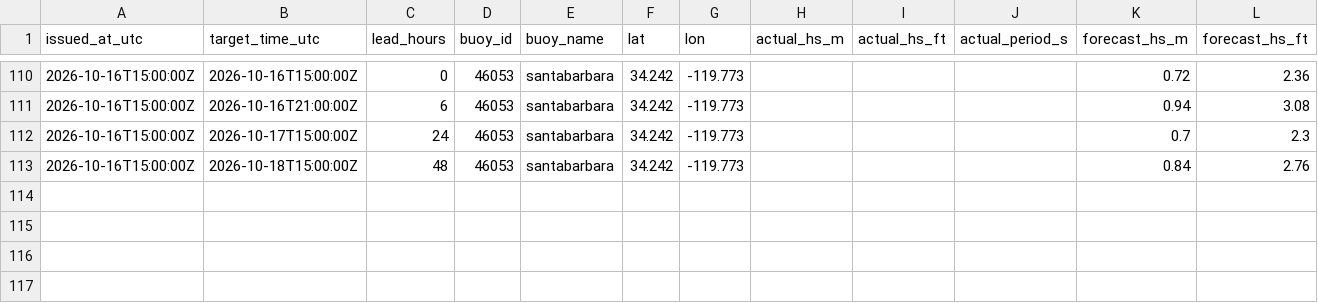
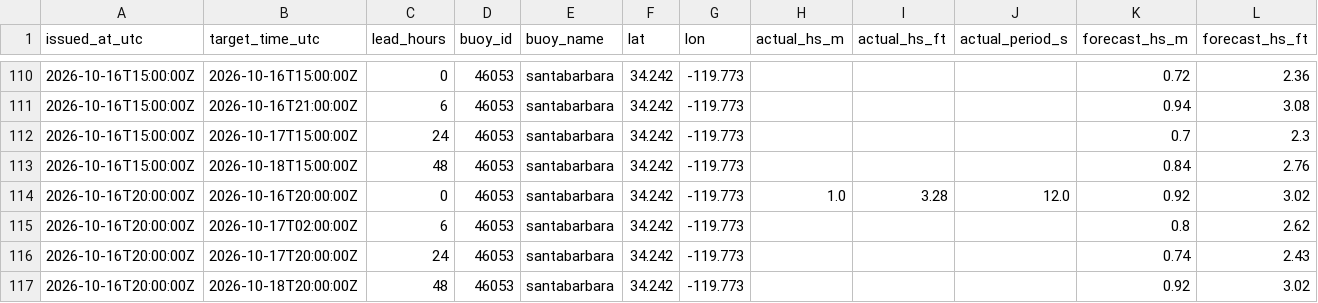
Before and after one commit to philbliss99/surfpy-custom-logger, a CSV file: data/46053_santabarbara_log.csv, drawn as a sheet; only a part is shown, gaps mark what is left out; rows hold the shown columns only; the diff names each change by its address in the sheet, - before the commit and + after, or states it on an @@ line.

```diff
--- a/data/46053_santabarbara_log.csv
+++ b/data/46053_santabarbara_log.csv
+row 114: 2026-10-16T20:00:00Z | 2026-10-16T20:00:00Z | 0 | 46053 | santabarbara | 34.242 | -119.773 | 1.0 | 3.28 | 12.0 | 0.92 | 3.02
+row 115: 2026-10-16T20:00:00Z | 2026-10-17T02:00:00Z | 6 | 46053 | santabarbara | 34.242 | -119.773 |  |  |  | 0.8 | 2.62
+row 116: 2026-10-16T20:00:00Z | 2026-10-17T20:00:00Z | 24 | 46053 | santabarbara | 34.242 | -119.773 |  |  |  | 0.74 | 2.43
+row 117: 2026-10-16T20:00:00Z | 2026-10-18T20:00:00Z | 48 | 46053 | santabarbara | 34.242 | -119.773 |  |  |  | 0.92 | 3.02
```
Also changed, not shown: data/44065_rockaway_log.csv, data/46221_santamonica_log.csv.
